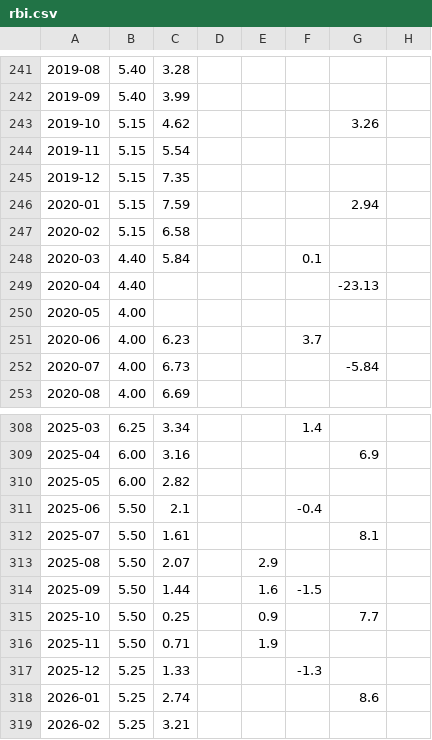
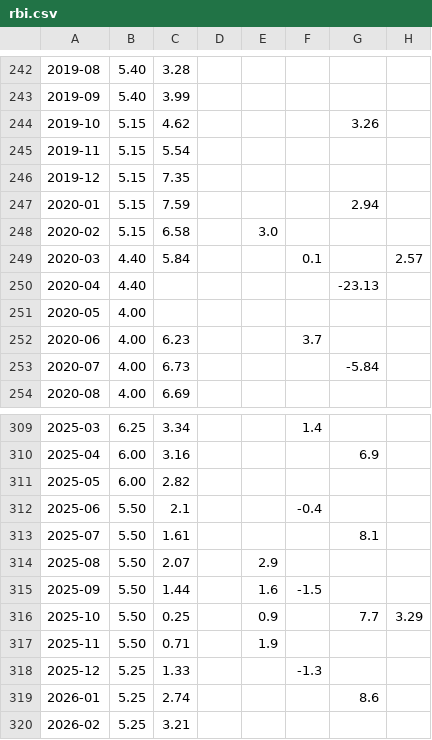
Before and after one commit to adveetag-sys/macro-dashboard, a CSV file: data/manual/rbi.csv, drawn as a sheet; only a part is shown, gaps mark what is left out; addresses are those after the commit; the diff covers the shown part only; the diff names each change by its address in the sheet, - before the commit and + after, or states it on an @@ line.

```diff
--- a/data/manual/rbi.csv
+++ b/data/manual/rbi.csv
-E248: (empty)
+E248: 3.0
-H249: (empty)
+H249: 2.57
-H316: (empty)
+H316: 3.29
```
Also changed, not shown: 2 added rows, 1 removed row and 9 edited cells elsewhere in this file, 5 other files.
